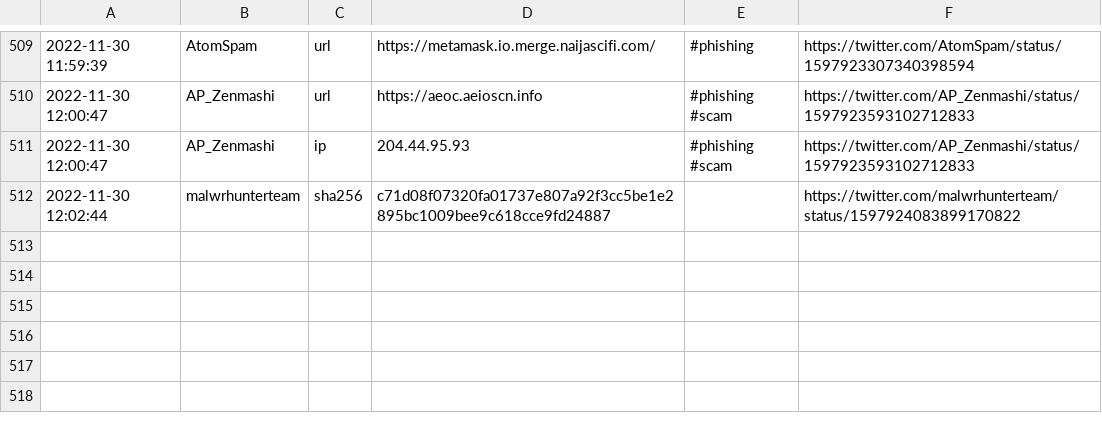
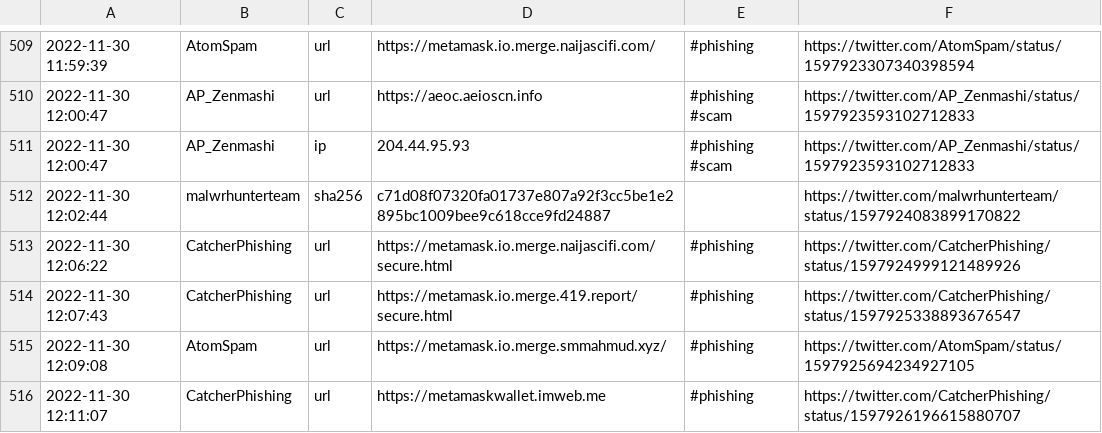
Before and after one commit to nankopeter/TweetFeed, a CSV file: 202211/20221130.csv, drawn as a sheet; only a part is shown, gaps mark what is left out.

```diff
--- a/202211/20221130.csv
+++ b/202211/20221130.csv
@@ -512 +512,5 @@
 2022-11-30 12:02:44,malwrhunterteam,sha256,c71d08f07320fa01737e807a92f3cc5be1e2895bc1009bee9c618cce9fd24887,,https://twitter.com/malwrhunterteam/status/1597924083899170822
+2022-11-30 12:06:22,CatcherPhishing,url,https://metamask.io.merge.naijascifi.com/secure.html,#phishing,https://twitter.com/CatcherPhishing/status/1597924999121489926
+2022-11-30 12:07:43,CatcherPhishing,url,https://metamask.io.merge.419.report/secure.html,#phishing,https://twitter.com/CatcherPhishing/status/1597925338893676547
+2022-11-30 12:09:08,AtomSpam,url,https://metamask.io.merge.smmahmud.xyz/,#phishing,https://twitter.com/AtomSpam/status/1597925694234927105
+2022-11-30 12:11:07,CatcherPhishing,url,https://metamaskwallet.imweb.me,#phishing,https://twitter.com/CatcherPhishing/status/1597926196615880707
```
Also changed, not shown: today.csv, 3 other files.
